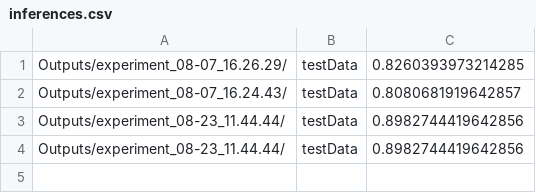
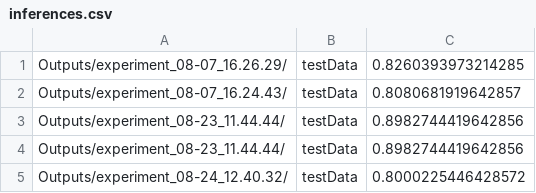
Before and after one commit to CVPR-KIT/NucleiSeg-in-Histopathology-Images, a CSV file: log/inferences.csv, drawn as a sheet; the diff names each change by its address in the sheet, - before the commit and + after, or states it on an @@ line.

```diff
--- a/log/inferences.csv
+++ b/log/inferences.csv
+row 5: Outputs/experiment_08-24_12.40.32/ | testData | 0.8000225446428572
```
Also changed, not shown: 27 other files.
